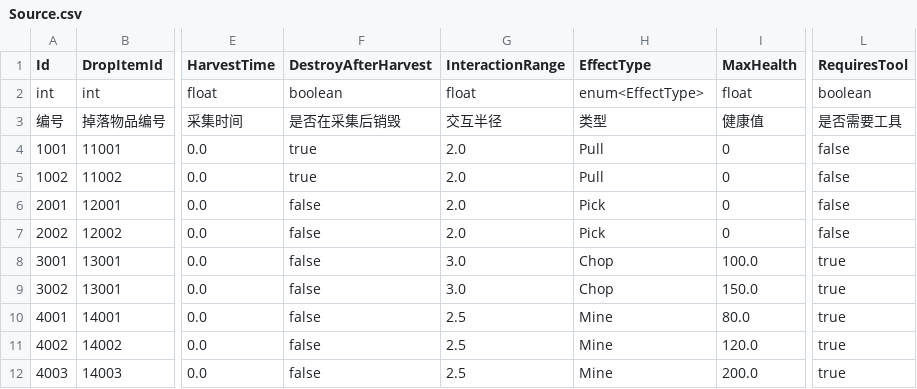
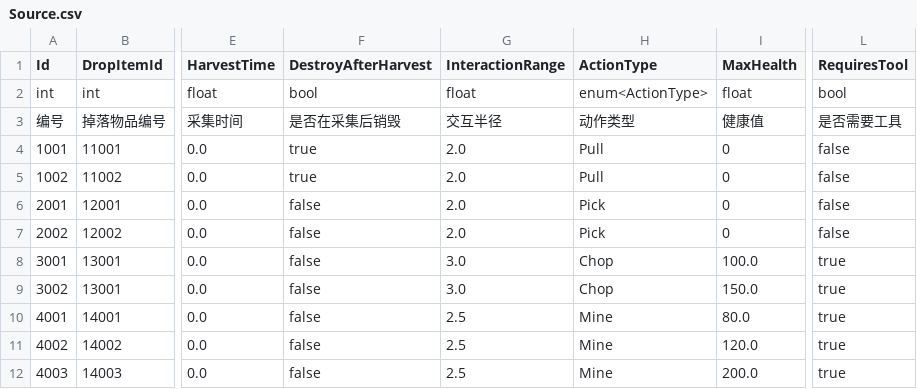
Before and after one commit to zhuanGH2020/project, a CSV file: Client/Assets/Resources/Configs/Source.csv, drawn as a sheet; only a part is shown, gaps mark what is left out; the diff names each change by its address in the sheet, - before the commit and + after, or states it on an @@ line.

Commit message:
source config

```diff
--- a/Client/Assets/Resources/Configs/Source.csv
+++ b/Client/Assets/Resources/Configs/Source.csv
-H1: EffectType
+H1: ActionType
-F2 (DestroyAfterHarvest): boolean
+F2 (DestroyAfterHarvest): bool
-H2 (ActionType): enum<EffectType>
+H2 (ActionType): enum<ActionType>
-L2 (RequiresTool): boolean
+L2 (RequiresTool): bool
-H3 (ActionType): 类型
+H3 (ActionType): 动作类型
```
Also changed, not shown: Client/CSV/Source.csv, 3 other files.
